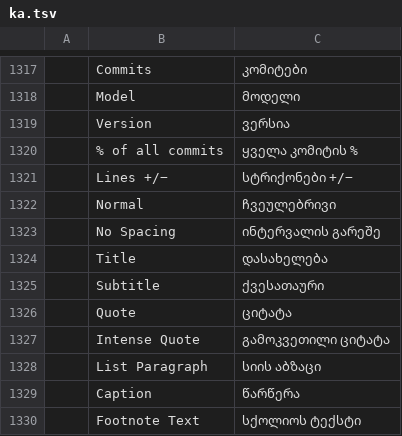
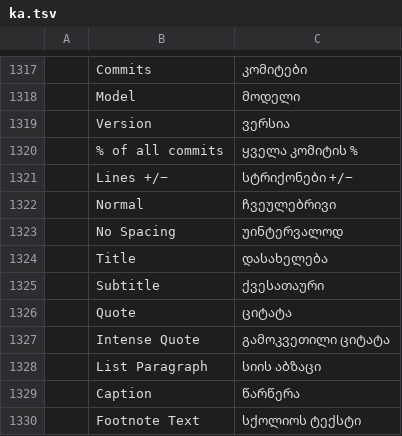
Before and after one commit to devius/wordcraft, a TSV file: crates/ui-egui/src/i18n/ka.tsv, drawn as a sheet; only a part is shown, gaps mark what is left out.

```diff
--- a/crates/ui-egui/src/i18n/ka.tsv
+++ b/crates/ui-egui/src/i18n/ka.tsv
@@ -1322,3 +1322,3 @@
 	Normal	ჩვეულებრივი
-	No Spacing	ინტერვალის გარეშე
+	No Spacing	უინტერვალოდ
 	Title	დასახელება
```
